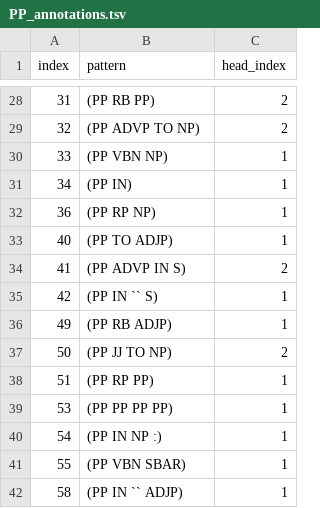
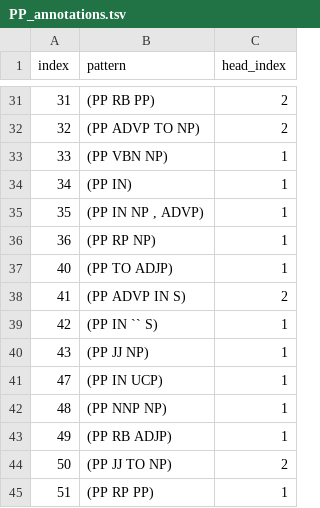
Before and after one commit to matt-gardner/head-rule-checking, a TSV file: annotations/PP_annotations.tsv, drawn as a sheet; only a part is shown, gaps mark what is left out; the shorter side is filled out with more unchanged rows; the diff covers the shown part only; the diff names each change by its address in the sheet, - before the commit and + after, or states it on an @@ line.

```diff
--- a/annotations/PP_annotations.tsv
+++ b/annotations/PP_annotations.tsv
+row 35: 35 | (PP IN NP , ADVP) | 1
+row 40: 43 | (PP JJ NP) | 1
+row 41: 47 | (PP IN UCP) | 1
+row 42: 48 | (PP NNP NP) | 1
```
Also changed, not shown: 10 added rows elsewhere in this file, annotations/NX_annotations.tsv, annotations/QP_annotations.tsv, 9 other files.
